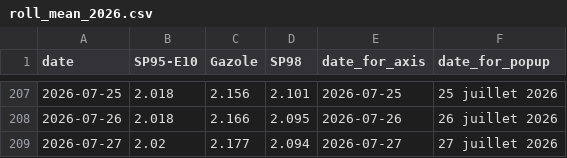
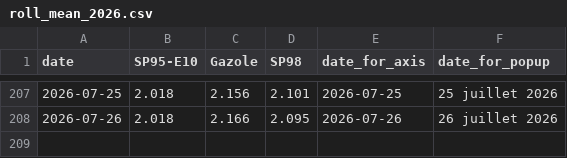
Before and after one commit to mthlht/fuel-price-tracker, a CSV file: data/roll_mean_2026.csv, drawn as a sheet; only a part is shown, gaps mark what is left out.

```diff
--- a/data/roll_mean_2026.csv
+++ b/data/roll_mean_2026.csv
@@ -208,2 +208 @@ date,SP95-E10,Gazole,SP98,date_for_axis,date_for_popup
 2026-07-26,2.018,2.166,2.095,2026-07-26,26 juillet 2026
-2026-07-27,2.02,2.177,2.094,2026-07-27,27 juillet 2026
```
Also changed, not shown: data/fuel-shortage-to-flourish.csv, 4 other files.
